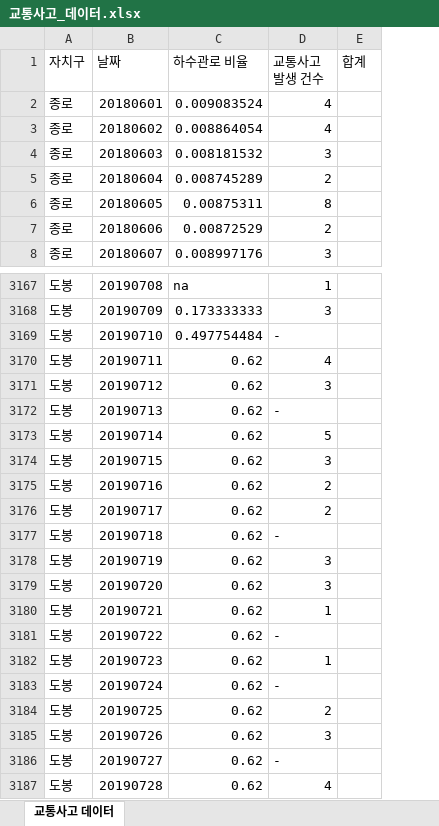
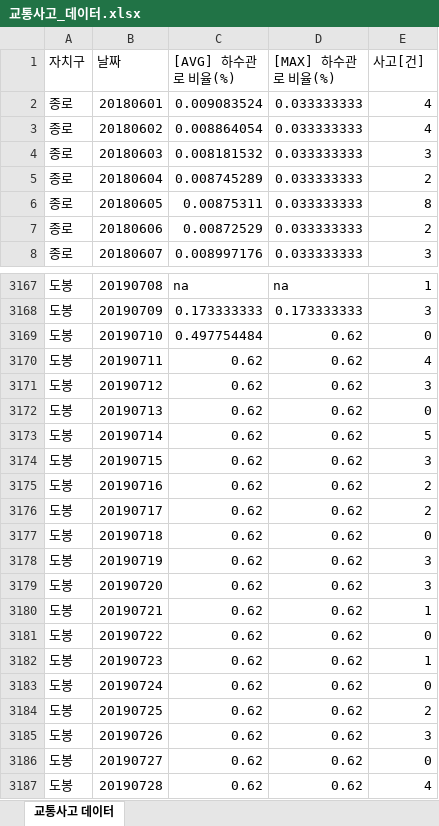
Before and after one commit to Minhyeok-kimm/multi_semiproject, an Excel workbook: use_data/교통사고_데이터.xlsx, sheet 교통사고 데이터, drawn as a sheet; only a part is shown, gaps mark what is left out; values as stored, in another font and other column widths than the file's, no cell formats; removed rows and columns are numbered as before the commit, all else as after; the diff covers the shown part only; the diff names each change by its address in the sheet, - before the commit and + after, or states it on an @@ line.

```diff
--- a/use_data/교통사고_데이터.xlsx (sheet 교통사고 데이터)
+++ b/use_data/교통사고_데이터.xlsx (sheet 교통사고 데이터)
+column D ([MAX] 하수관로 비율(%)), rows 2-8: all 0.033333333; rows 3167-3187: na | 0.173333333 | 0.62 | 0.62 | 0.62 | 0.62 | 0.62 | 0.62 | 0.62 | 0.62 | 0.62 | 0.62 | 0.62 | 0.62 | 0.62 | 0.62 | 0.62 | 0.62 | 0.62 | 0.62 | 0.62
-column E (합계), empty
-C1: 하수관로 비율
+C1: [AVG] 하수관로 비율(%)
-E1: 교통사고 발생 건수
+E1: 사고[건]
-E3169 (사고[건]): -
+E3169 (사고[건]): 0
-E3172 (사고[건]): -
+E3172 (사고[건]): 0
-E3177 (사고[건]): -
+E3177 (사고[건]): 0
-E3181 (사고[건]): -
+E3181 (사고[건]): 0
-E3183 (사고[건]): -
+E3183 (사고[건]): 0
-E3186 (사고[건]): -
+E3186 (사고[건]): 0
```
Also changed, not shown: 379 edited cells elsewhere in this sheet, cell formats, 13 other files.
